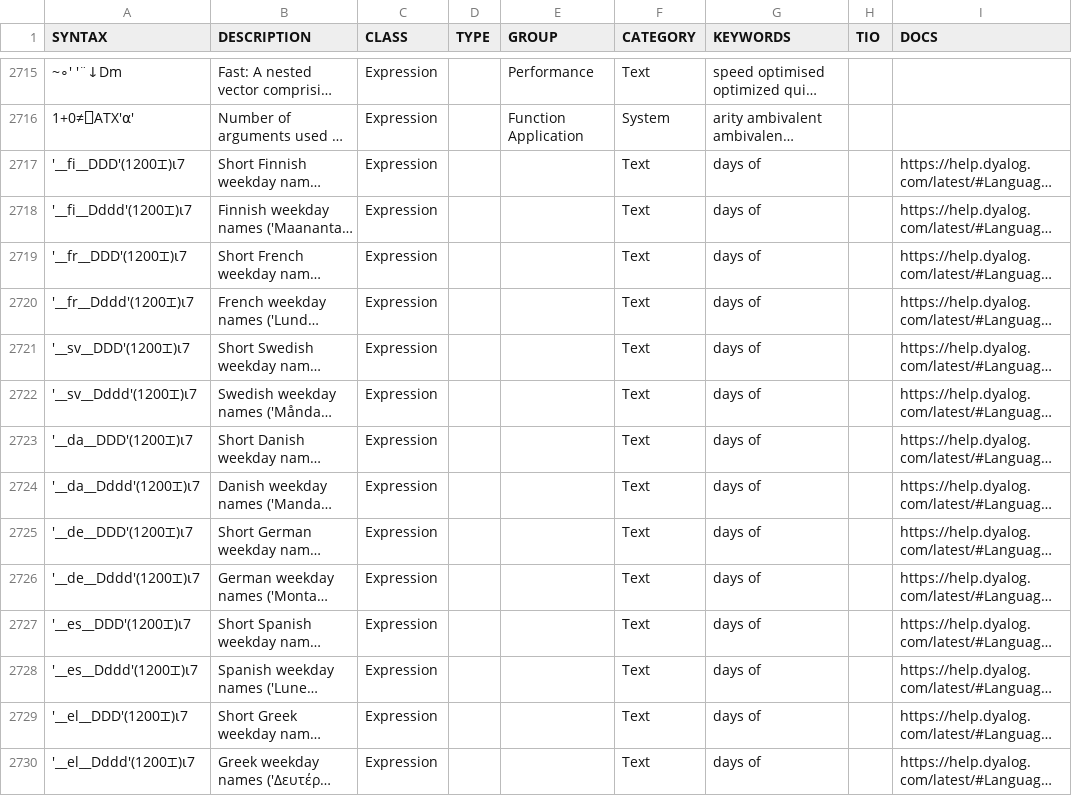
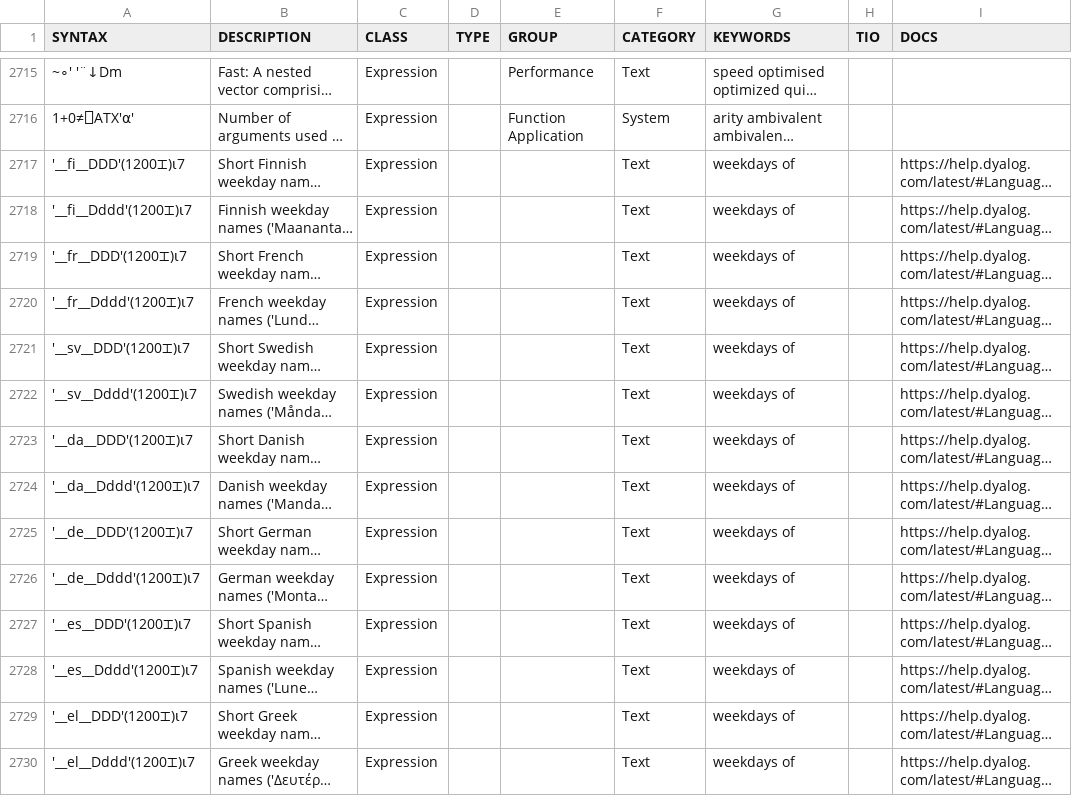
Before and after one commit to abrudz/aplcart, a TSV file: table.tsv, drawn as a sheet; only a part is shown, gaps mark what is left out; long unchanged cells end in …; the diff covers the shown part only; the diff names each change by its address in the sheet, - before the commit and + after, or states it on an @@ line.

Commit message:
weekdays kw

```diff
--- a/table.tsv
+++ b/table.tsv
-G2717:G2730 (KEYWORDS): days of
+G2717:G2730 (KEYWORDS): weekdays of
```
Also changed, not shown: 20 edited cells elsewhere in this file.
